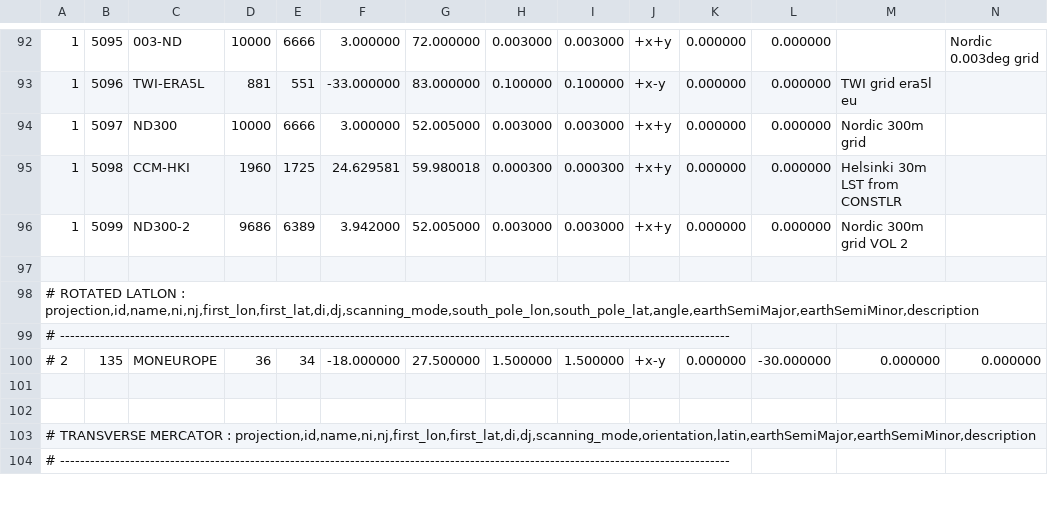
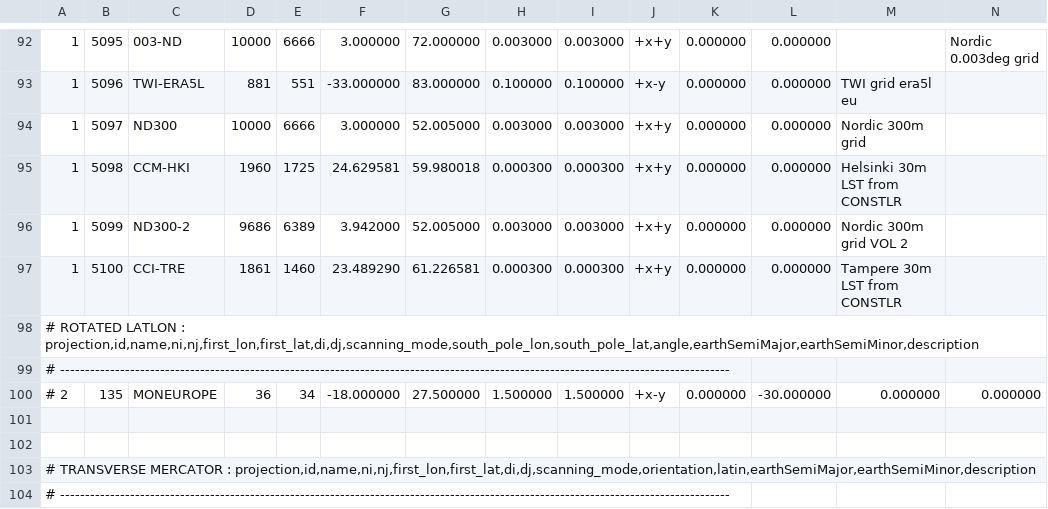
Before and after one commit to fmidev/harvesterseasons-smartmet, a CSV file: smartmet-server/config/libraries/grid-files/ext/fmi_geometries.csv, drawn as a sheet; only a part is shown, gaps mark what is left out; rows hold the shown columns only; the diff names each change by its address in the sheet, - before the commit and + after, or states it on an @@ line.

Commit message:
add CCM geometries

```diff
--- a/smartmet-server/config/libraries/grid-files/ext/fmi_geometries.csv
+++ b/smartmet-server/config/libraries/grid-files/ext/fmi_geometries.csv
-row 97: (empty)
+row 97: 1 | 5100 | CCI-TRE | 1861 | 1460 | 23.489290 | 61.226581 | 0.000300 | 0.000300 | +x+y | 0.000000 | 0.000000 | Tampere 30m LST from CONSTLR
```
